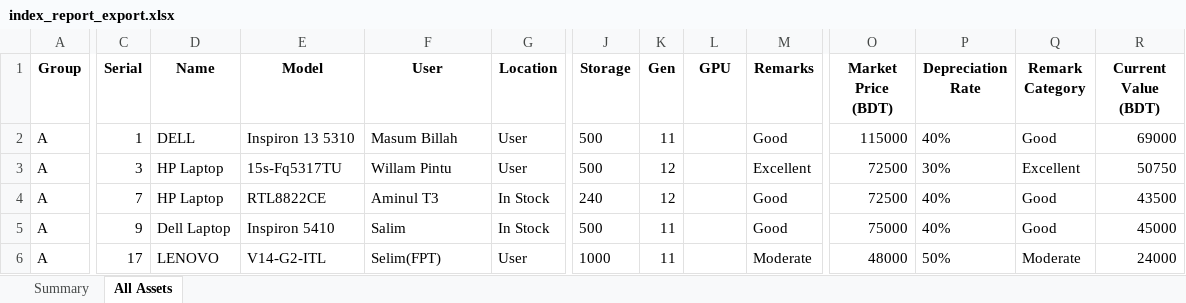
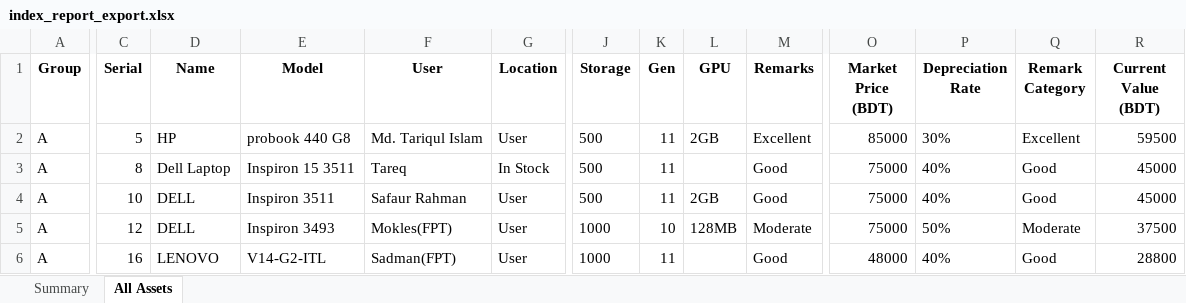
Before and after one commit to gtlfilesbd-droid/IT, an Excel workbook: index_report_export.xlsx, sheet All Assets, drawn as a sheet; only a part is shown, gaps mark what is left out; values as stored, in another font and other column widths than the file's, no borders; removed rows and columns are numbered as before the commit, all else as after; rows hold the shown columns only; the diff covers the shown part only; the diff names each change by its address in the sheet, - before the commit and + after, or states it on an @@ line.

Commit message:
HP Server Value is Update

```diff
--- a/index_report_export.xlsx (sheet All Assets)
+++ b/index_report_export.xlsx (sheet All Assets)
-row 2: A | 1 | DELL | Inspiron 13 5310 | Masum Billah | User | 500 | 11 |  | Good | 115000 | 40% | Good | 69000
-C2 (Serial): 3
+C2 (Serial): 5
-D2 (Name): HP Laptop
+D2 (Name): HP
-E2 (Model): 15s-Fq5317TU
+E2 (Model): probook 440 G8
-F2 (User): Willam Pintu
+F2 (User): Md. Tariqul Islam
-K2:K3 (Gen): 12
+K2:K3 (Gen): 11
-L2 (GPU): (empty)
+L2 (GPU): 2GB
-O2 (Market Price (BDT)): 72500
+O2 (Market Price (BDT)): 85000
-R2 (Current Value (BDT)): 50750
+R2 (Current Value (BDT)): 59500
-C3 (Serial): 7
+C3 (Serial): 8
-D3 (Name): HP Laptop
+D3 (Name): Dell Laptop
-E3 (Model): RTL8822CE
+E3 (Model): Inspiron 15 3511
-F3 (User): Aminul T3
+F3 (User): Tareq
-J3 (Storage): 240
+J3 (Storage): 500
-O3 (Market Price (BDT)): 72500
+O3 (Market Price (BDT)): 75000
-R3 (Current Value (BDT)): 43500
+R3 (Current Value (BDT)): 45000
-C4 (Serial): 9
+C4 (Serial): 10
-D4 (Name): Dell Laptop
+D4 (Name): DELL
-E4 (Model): Inspiron 5410
+E4 (Model): Inspiron 3511
-F4 (User): Salim
+F4 (User): Safaur Rahman
-G4 (Location): In Stock
+G4 (Location): User
-L4 (GPU): (empty)
+L4 (GPU): 2GB
+row 5: A | 12 | DELL | Inspiron 3493 | Mokles(FPT) | User | 1000 | 10 | 128MB | Moderate | 75000 | 50% | Moderate | 37500
-C6 (Serial): 17
+C6 (Serial): 16
-F6 (User): Selim(FPT)
+F6 (User): Sadman(FPT)
-M6 (Remarks): Moderate
+M6 (Remarks): Good
-P6 (Depreciation Rate): 50%
+P6 (Depreciation Rate): 40%
-Q6 (Remark Category): Moderate
+Q6 (Remark Category): Good
-R6 (Current Value (BDT)): 24000
+R6 (Current Value (BDT)): 28800
```
Also changed, not shown: 19 added rows, 19 removed rows and 218 edited cells elsewhere in this sheet, sheet Summary, 5 other files.
